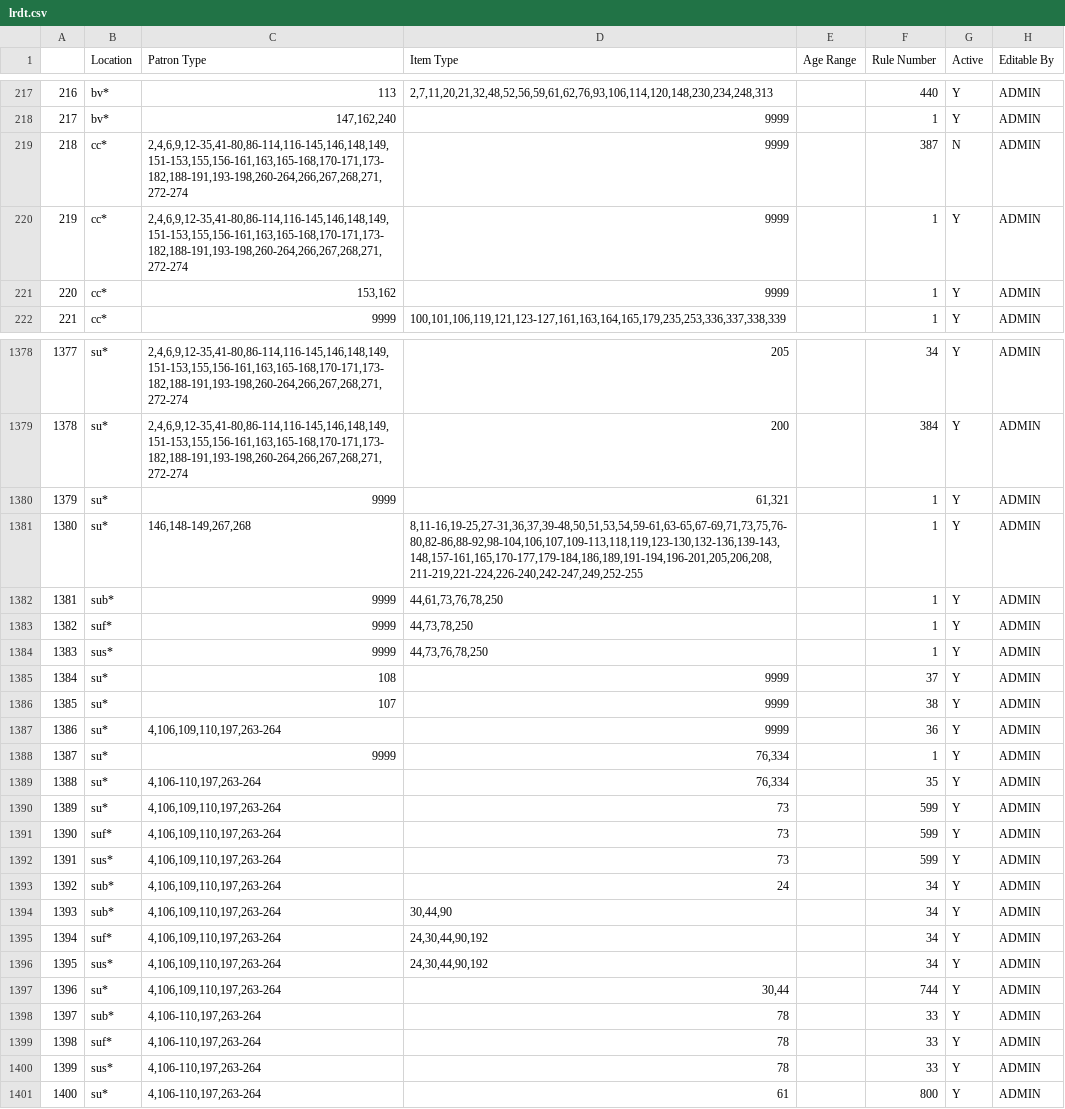
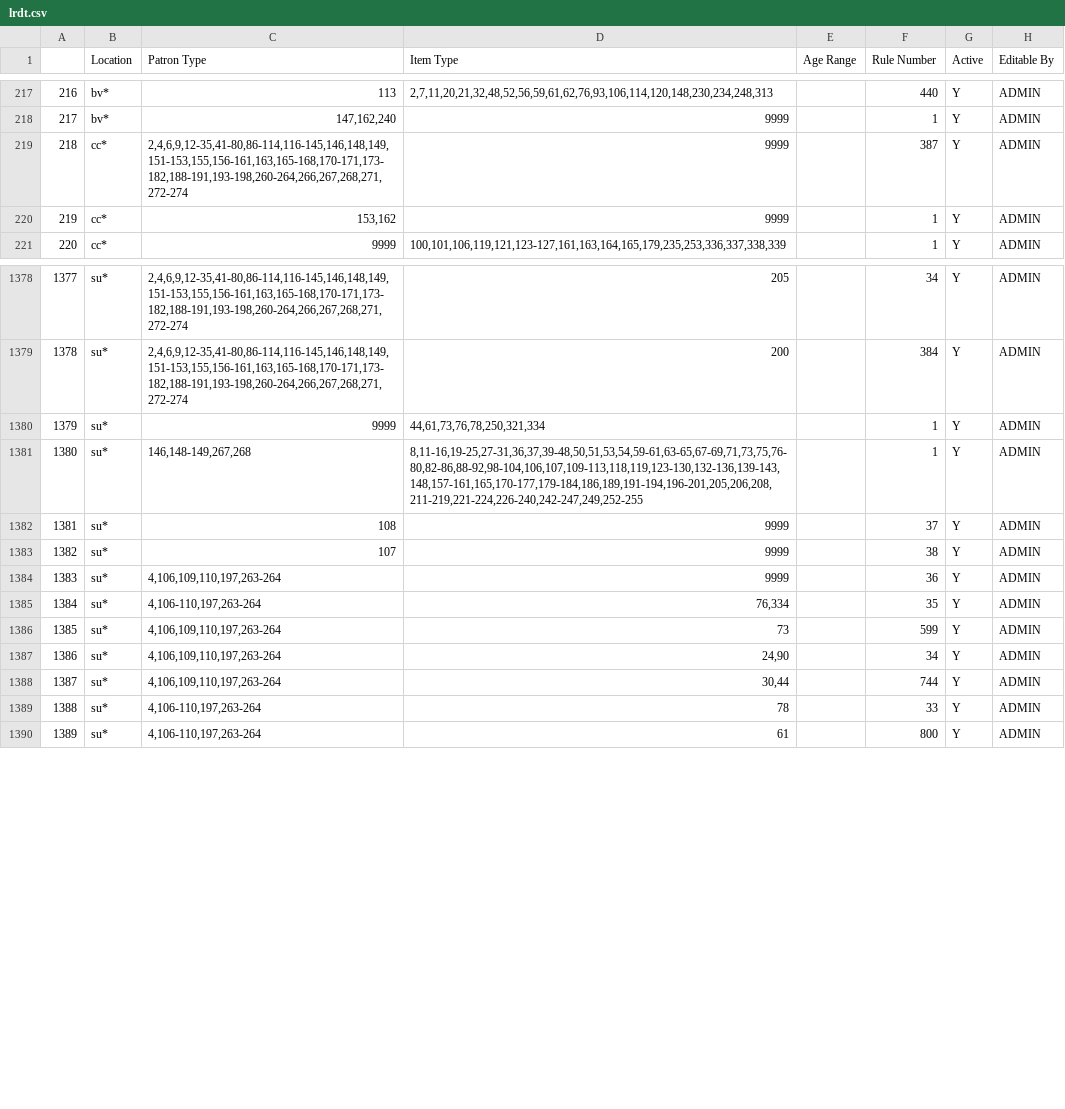
Before and after one commit to MarmotLibraryNetwork/sierraloanrules, a CSV file: lrdt.csv, drawn as a sheet; only a part is shown, gaps mark what is left out; removed rows and columns are numbered as before the commit, all else as after; the diff covers the shown part only; the diff names each change by its address in the sheet, - before the commit and + after, or states it on an @@ line.

Commit message:
Several changes, see description
MLN1: editing loan rule 8 to add renewal periods, added loan rule 29 for mvs, added loan rule 31 for be, changed julian date rules for CMU.  removing itype 301 and 303 from bemis lrdt, turned on consortial lending for ccu, added itypes 324 and 303 for ssb, fixed summit lending lrdt lines for unusual location itypes, added be line for itype 353.
MLN2: Editing the lseqp lines to remove ptype 39. Also added a non-circ rule for ptype 39 for lseqp

```diff
--- a/lrdt.csv
+++ b/lrdt.csv
-G219 (Active): N
+G219 (Active): Y
-row 220: 219 | cc* | 2,4,6,9,12-35,41-80,86-114,116-145,146,148,149,151-153,155,156-161,163,165-168,170-171,173-182,188-191,193-198,260-264,266,267,268,271,272-274 | 9999 |  | 1 | Y | ADMIN
@@ column A renumbered from row 220 down @@
-D1380 (Item Type): 61,321
+D1380 (Item Type): 44,61,73,76,78,250,321,334
-row 1382: 1381 | sub* | 9999 | 44,61,73,76,78,250 |  | 1 | Y | ADMIN
-row 1383: 1382 | suf* | 9999 | 44,73,78,250 |  | 1 | Y | ADMIN
-row 1384: 1383 | sus* | 9999 | 44,73,76,78,250 |  | 1 | Y | ADMIN
-row 1388: 1387 | su* | 9999 | 76,334 |  | 1 | Y | ADMIN
-row 1391: 1390 | suf* | 4,106,109,110,197,263-264 | 73 |  | 599 | Y | ADMIN
-row 1392: 1391 | sus* | 4,106,109,110,197,263-264 | 73 |  | 599 | Y | ADMIN
-row 1393: 1392 | sub* | 4,106,109,110,197,263-264 | 24 |  | 34 | Y | ADMIN
-B1387 (Location): sub*
+B1387 (Location): su*
-D1387 (Item Type): 30,44,90
+D1387 (Item Type): 24,90
-row 1395: 1394 | suf* | 4,106,109,110,197,263-264 | 24,30,44,90,192 |  | 34 | Y | ADMIN
-row 1396: 1395 | sus* | 4,106,109,110,197,263-264 | 24,30,44,90,192 |  | 34 | Y | ADMIN
-B1389 (Location): sub*
+B1389 (Location): su*
-row 1399: 1398 | suf* | 4,106-110,197,263-264 | 78 |  | 33 | Y | ADMIN
-row 1400: 1399 | sus* | 4,106-110,197,263-264 | 78 |  | 33 | Y | ADMIN
```
Also changed, not shown: 2 added rows and 11 edited cells elsewhere in this file, flatirons/fl_lrdt.csv, 1 other file.
